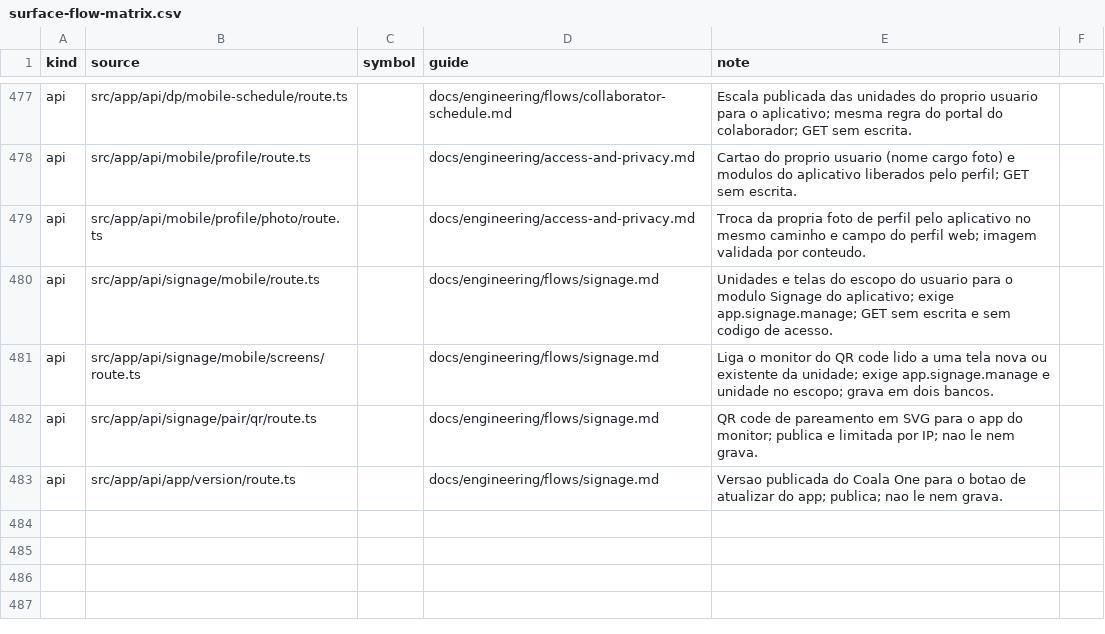
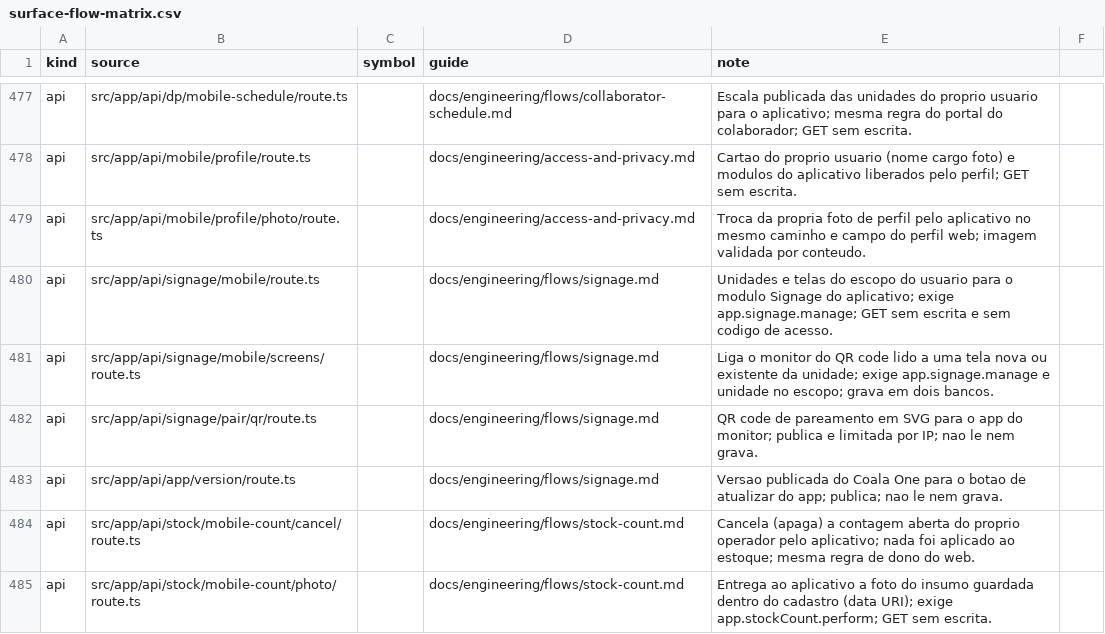
Before and after one commit to administrativo-art/Coala-OP, a CSV file: docs/engineering/surface-flow-matrix.csv, drawn as a sheet; only a part is shown, gaps mark what is left out; the diff names each change by its address in the sheet, - before the commit and + after, or states it on an @@ line.

```diff
--- a/docs/engineering/surface-flow-matrix.csv
+++ b/docs/engineering/surface-flow-matrix.csv
+row 484: api | src/app/api/stock/mobile-count/cancel/route.ts |  | docs/engineering/flows/stock-count.md | Cancela (apaga) a contagem aberta do proprio operador pelo aplicativo; nada foi aplicado ao estoque; mesma regra de dono do web.
+row 485: api | src/app/api/stock/mobile-count/photo/route.ts |  | docs/engineering/flows/stock-count.md | Entrega ao aplicativo a foto do insumo guardada dentro do cadastro (data URI); exige app.stockCount.perform; GET sem escrita.
```
Also changed, not shown: 30 other files.
